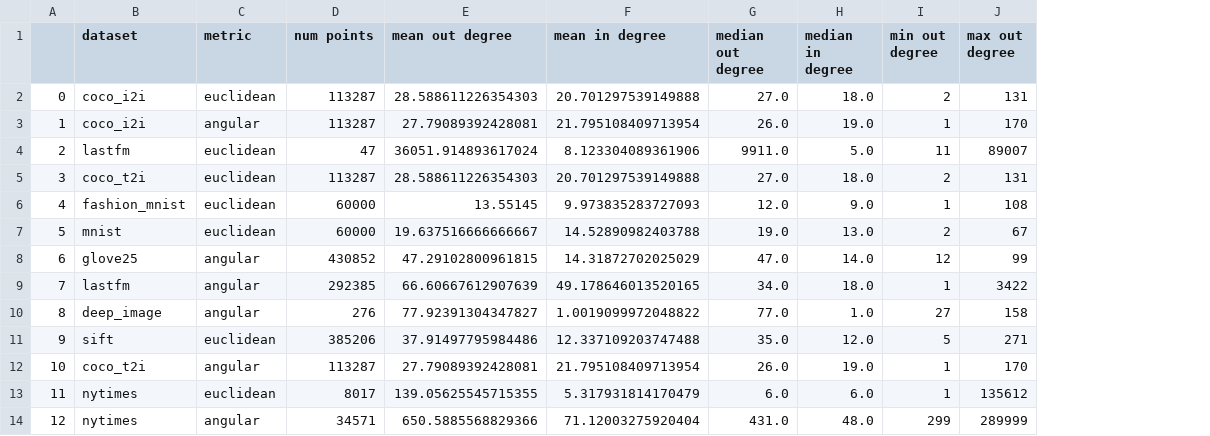
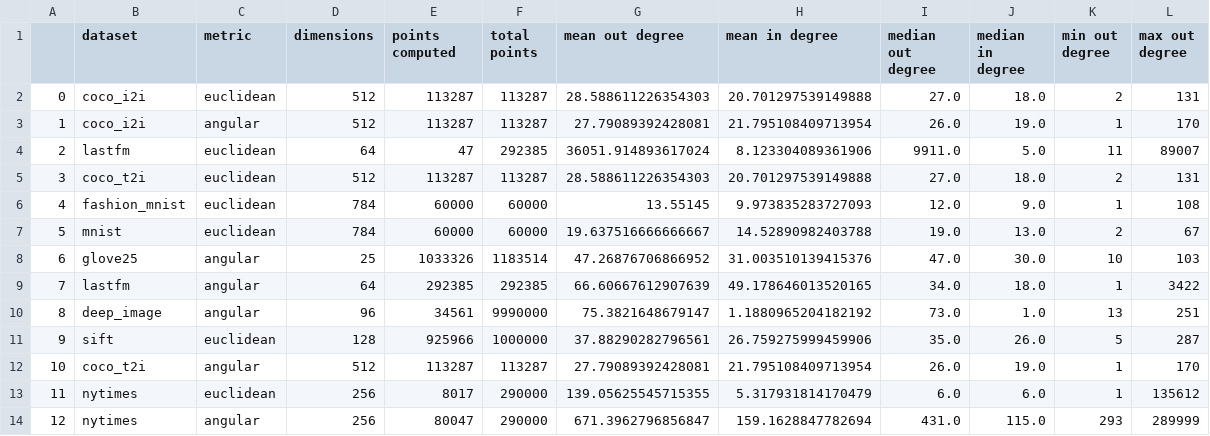
Before and after one commit to PratyushAvi/navigable-graphs, a CSV file: stats.csv, drawn as a sheet; addresses are those after the commit; the diff names each change by its address in the sheet, - before the commit and + after, or states it on an @@ line.

Commit message:
updated stats

```diff
--- a/stats.csv
+++ b/stats.csv
+column D (dimensions), rows 2-14: 512 | 512 | 64 | 512 | 784 | 784 | 25 | 64 | 96 | 128 | 512 | 256 | 256
+column F (total points), rows 2-14: 113287 | 113287 | 292385 | 113287 | 60000 | 60000 | 1183514 | 292385 | 9990000 | 1000000 | 113287 | 290000 | 290000
-E1: num points
+E1: points computed
-E8 (points computed): 430852
+E8 (points computed): 1033326
-G8 (mean out degree): 47.29102800961815
+G8 (mean out degree): 47.26876706866952
-H8 (mean in degree): 14.31872702025029
+H8 (mean in degree): 31.003510139415376
-J8 (median in degree): 14.0
+J8 (median in degree): 30.0
-K8 (min out degree): 12
+K8 (min out degree): 10
-L8 (max out degree): 99
+L8 (max out degree): 103
-E10 (points computed): 276
+E10 (points computed): 34561
-G10 (mean out degree): 77.92391304347827
+G10 (mean out degree): 75.3821648679147
-H10 (mean in degree): 1.0019099972048822
+H10 (mean in degree): 1.1880965204182192
-I10 (median out degree): 77.0
+I10 (median out degree): 73.0
-K10 (min out degree): 27
+K10 (min out degree): 13
-L10 (max out degree): 158
+L10 (max out degree): 251
-E11 (points computed): 385206
+E11 (points computed): 925966
-G11 (mean out degree): 37.91497795984486
+G11 (mean out degree): 37.88290282796561
-H11 (mean in degree): 12.337109203747488
+H11 (mean in degree): 26.759275999459906
-J11 (median in degree): 12.0
+J11 (median in degree): 26.0
-L11 (max out degree): 271
+L11 (max out degree): 287
-E14 (points computed): 34571
+E14 (points computed): 80047
-G14 (mean out degree): 650.5885568829366
+G14 (mean out degree): 671.3962796856847
-H14 (mean in degree): 71.12003275920404
+H14 (mean in degree): 159.1628847782694
-J14 (median in degree): 48.0
+J14 (median in degree): 115.0
-K14 (min out degree): 299
+K14 (min out degree): 293
```
Also changed, not shown: 26 other files.
